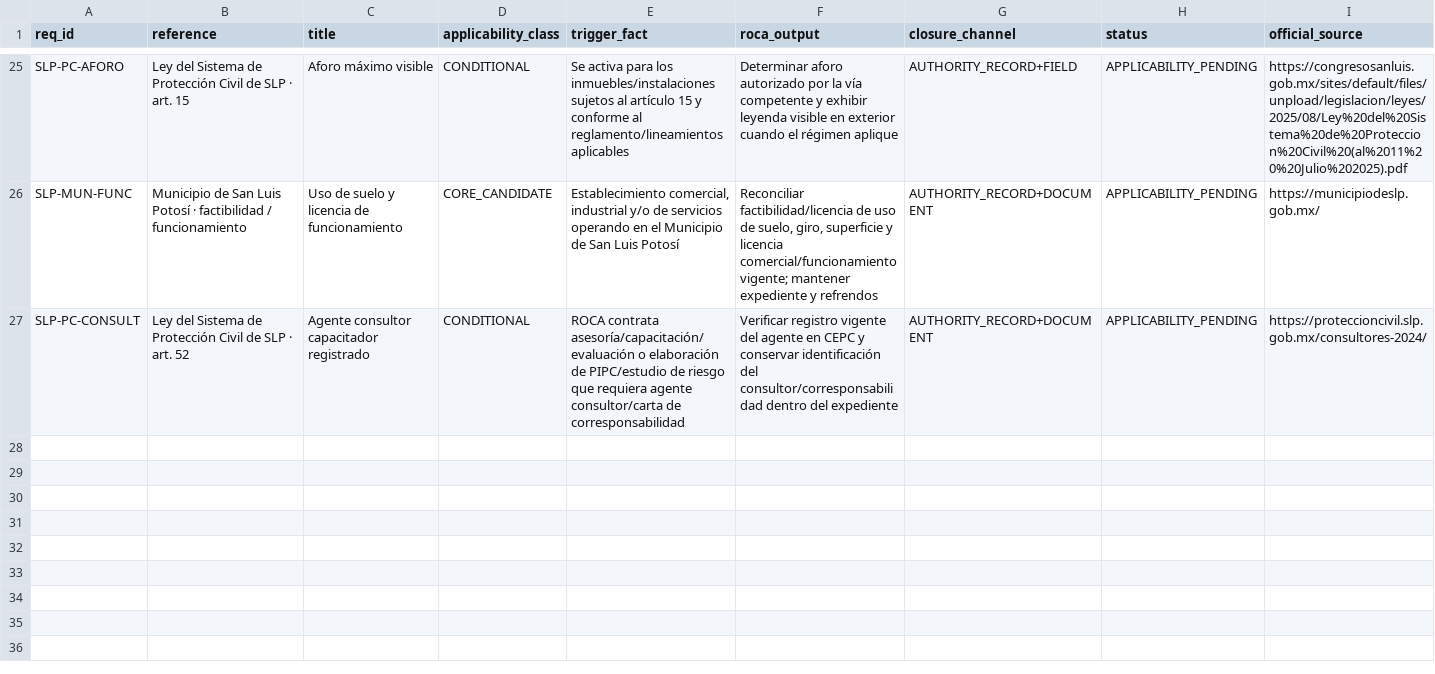
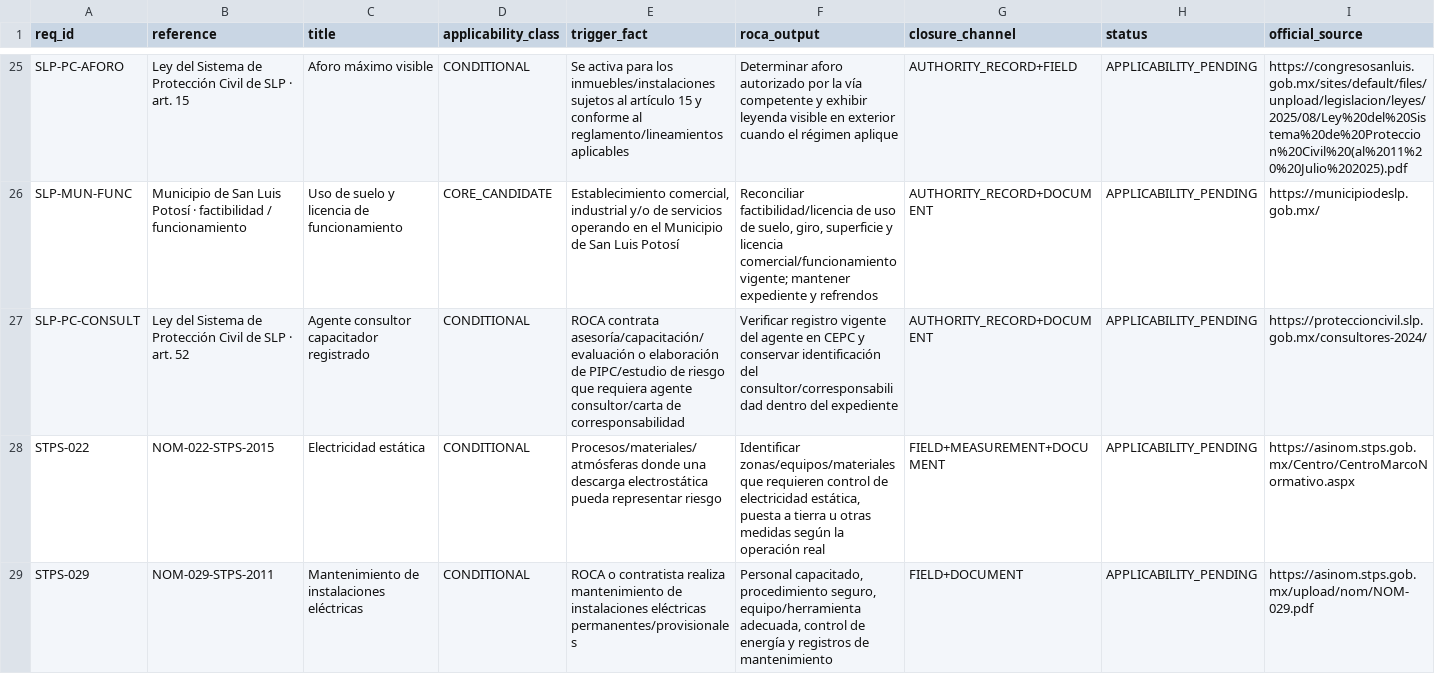
Before and after one commit to romerobarcenabraulio-hash/ROCA-TAX, a CSV file: ops/assurance/ROCA_NORMATIVE_APPLICABILITY_V1.csv, drawn as a sheet; only a part is shown, gaps mark what is left out; the diff names each change by its address in the sheet, - before the commit and + after, or states it on an @@ line.

Commit message:
Add static electricity and electrical maintenance applicability

```diff
--- a/ops/assurance/ROCA_NORMATIVE_APPLICABILITY_V1.csv
+++ b/ops/assurance/ROCA_NORMATIVE_APPLICABILITY_V1.csv
+row 28: STPS-022 | NOM-022-STPS-2015 | Electricidad estática | CONDITIONAL | Procesos/materiales/atmósferas donde una descarga electrostática pueda representar riesgo | Identificar zonas/equipos/materiales que requieren control de electricidad estática, puesta a tierra u otras medidas según la operación real | FIELD+MEASUREMENT+DOCUMENT | APPLICABILITY_PENDING | https://asinom.stps.gob.mx/Centro/CentroMarcoNormativo.aspx
+row 29: STPS-029 | NOM-029-STPS-2011 | Mantenimiento de instalaciones eléctricas | CONDITIONAL | ROCA o contratista realiza mantenimiento de instalaciones eléctricas permanentes/provisionales | Personal capacitado, procedimiento seguro, equipo/herramienta adecuada, control de energía y registros de mantenimiento | FIELD+DOCUMENT | APPLICABILITY_PENDING | https://asinom.stps.gob.mx/upload/nom/NOM-029.pdf
```
